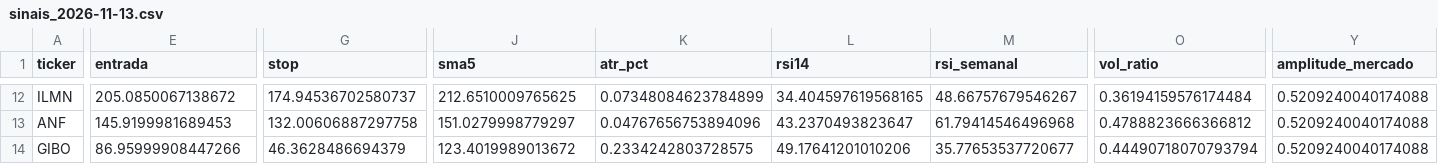
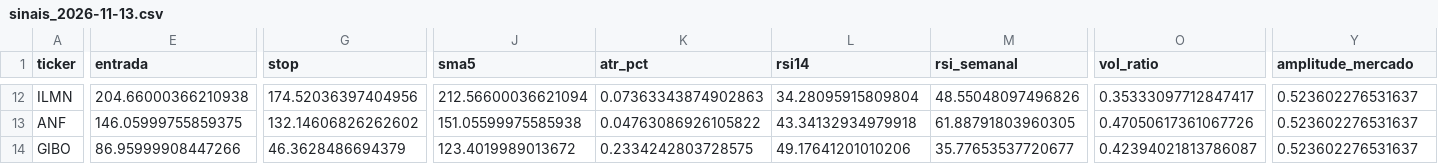
Before and after one commit to diogopestana01/analista-acoes, a CSV file: data/sinais_2026-11-13.csv, drawn as a sheet; only a part is shown, gaps mark what is left out; the diff covers the shown part only; the diff names each change by its address in the sheet, - before the commit and + after, or states it on an @@ line.

```diff
--- a/data/sinais_2026-11-13.csv
+++ b/data/sinais_2026-11-13.csv
-E12 (entrada): 205.0850067138672
+E12 (entrada): 204.66000366210938
-G12 (stop): 174.94536702580737
+G12 (stop): 174.52036397404956
-J12 (sma5): 212.6510009765625
+J12 (sma5): 212.56600036621094
-K12 (atr_pct): 0.07348084623784899
+K12 (atr_pct): 0.07363343874902863
-L12 (rsi14): 34.404597619568165
+L12 (rsi14): 34.28095915809804
-M12 (rsi_semanal): 48.66757679546267
+M12 (rsi_semanal): 48.55048097496826
-O12 (vol_ratio): 0.36194159576174484
+O12 (vol_ratio): 0.35333097712847417
-Y12:Y14 (amplitude_mercado): 0.5209240040174088
+Y12:Y14 (amplitude_mercado): 0.523602276531637
-E13 (entrada): 145.9199981689453
+E13 (entrada): 146.05999755859375
-G13 (stop): 132.00606887297758
+G13 (stop): 132.14606826262602
-J13 (sma5): 151.0279998779297
+J13 (sma5): 151.05599975585938
-K13 (atr_pct): 0.04767656753894096
+K13 (atr_pct): 0.04763086926105822
-L13 (rsi14): 43.2370493823647
+L13 (rsi14): 43.34132934979918
-M13 (rsi_semanal): 61.79414546496968
+M13 (rsi_semanal): 61.88791803960305
-O13 (vol_ratio): 0.4788823666366812
+O13 (vol_ratio): 0.47050617361067726
-O14 (vol_ratio): 0.44490718070793794
+O14 (vol_ratio): 0.42394021813786087
```
Also changed, not shown: 144 edited cells elsewhere in this file, data/spreads.csv, 2 other files.
